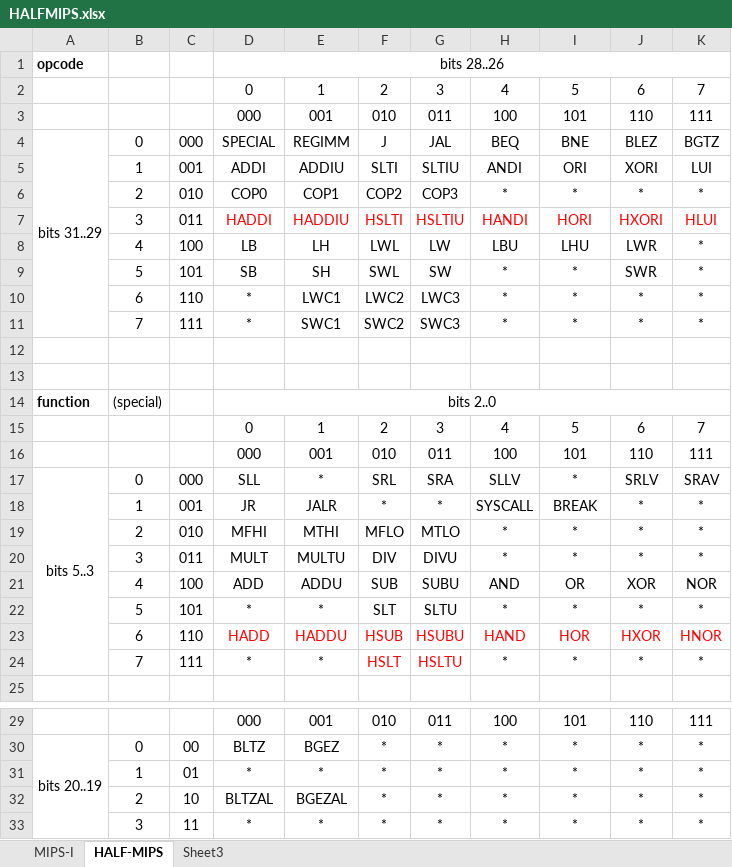
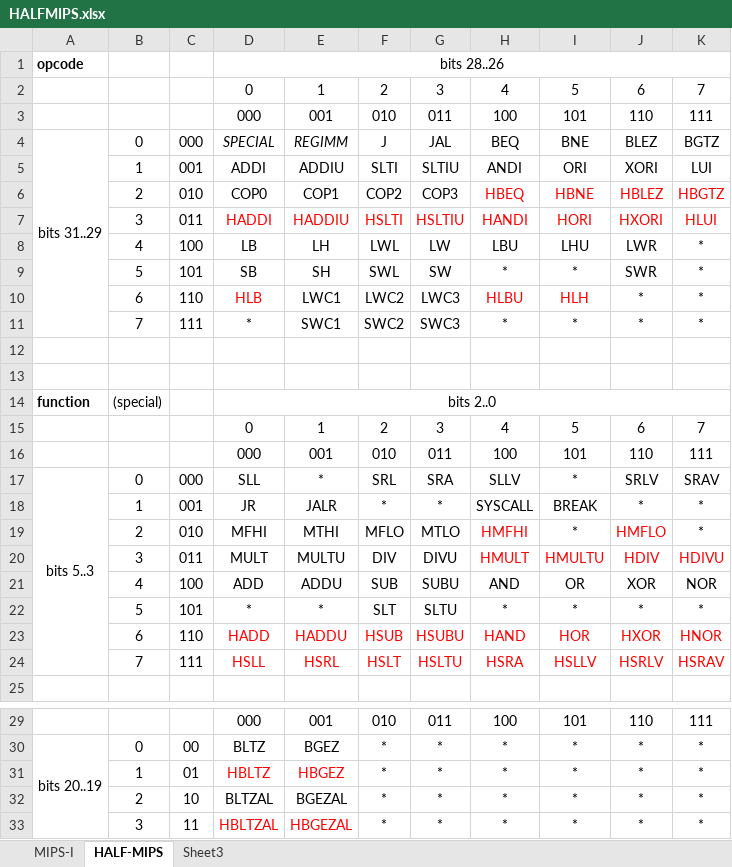
Before and after one commit to AmiDog/BINUTILS, an Excel workbook: HALFMIPS.xlsx, sheet HALF-MIPS, drawn as a sheet; only a part is shown, gaps mark what is left out; values as stored, in another font and other column widths than the file's, no borders; removed rows and columns are numbered as before the commit, all else as after; the diff names each change by its address in the sheet, - before the commit and + after, or states it on an @@ line.

Commit message:
added more opcodes

```diff
--- a/HALFMIPS.xlsx (sheet HALF-MIPS)
+++ b/HALFMIPS.xlsx (sheet HALF-MIPS)
-D4:E4 italic: off
+D4:E4 italic: on
-H6: *
+H6: HBEQ
-H6:K6 text colour: black
+H6:K6 text colour: #FF0000
-I6: *
+I6: HBNE
-J6: *
+J6: HBLEZ
-K6: *
+K6: HBGTZ
-D10: *
+D10: HLB
-D10 text colour: black
+D10 text colour: #FF0000
-H10: *
+H10: HLBU
-H10:I10 text colour: black
+H10:I10 text colour: #FF0000
-I10: *
+I10: HLH
-H19: *
+H19: HMFHI
-H19 text colour: black
+H19 text colour: #FF0000
-J19: *
+J19: HMFLO
-J19 text colour: black
+J19 text colour: #FF0000
-H20: *
+H20: HMULT
-H20:K20 text colour: black
+H20:K20 text colour: #FF0000
-I20: *
+I20: HMULTU
-J20: *
+J20: HDIV
-K20: *
+K20: HDIVU
-row 24:  | 7 | 111 | * | * | HSLT | HSLTU | * | * | * | *
+row 24:  | 7 | 111 | HSLL | HSRL | HSLT | HSLTU | HSRA | HSLLV | HSRLV | HSRAV
-D31: *
+D31: HBLTZ
-D31:E31 text colour: black
+D31:E31 text colour: #FF0000
-E31: *
+E31: HBGEZ
-D33: *
+D33: HBLTZAL
-D33:E33 text colour: black
+D33:E33 text colour: #FF0000
-E33: *
+E33: HBGEZAL
```
